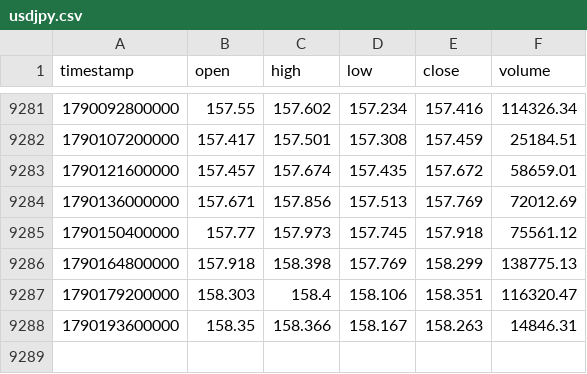
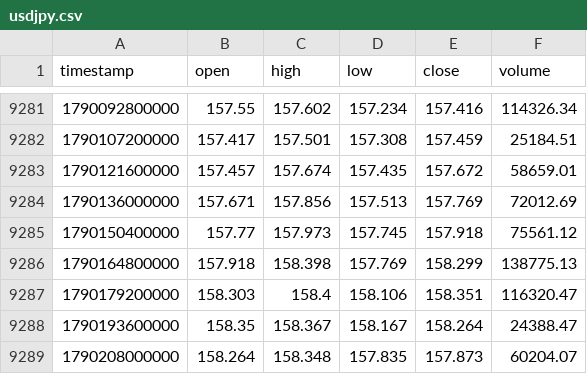
Before and after one commit to rikuudon24-beep/-fx-research-engine, a CSV file: data/market/h4/usdjpy.csv, drawn as a sheet; only a part is shown, gaps mark what is left out.

```diff
--- a/data/market/h4/usdjpy.csv
+++ b/data/market/h4/usdjpy.csv
@@ -9287,2 +9287,3 @@ timestamp,open,high,low,close,volume
 1790179200000,158.303,158.4,158.106,158.351,116320.47
-1790193600000,158.35,158.366,158.167,158.263,14846.31
+1790193600000,158.35,158.367,158.167,158.264,24388.47
+1790208000000,158.264,158.348,157.835,157.873,60204.07
```
Also changed, not shown: data/market/d1/eurgbp.csv, data/market/h4/eurusd.csv, 2 other files.
